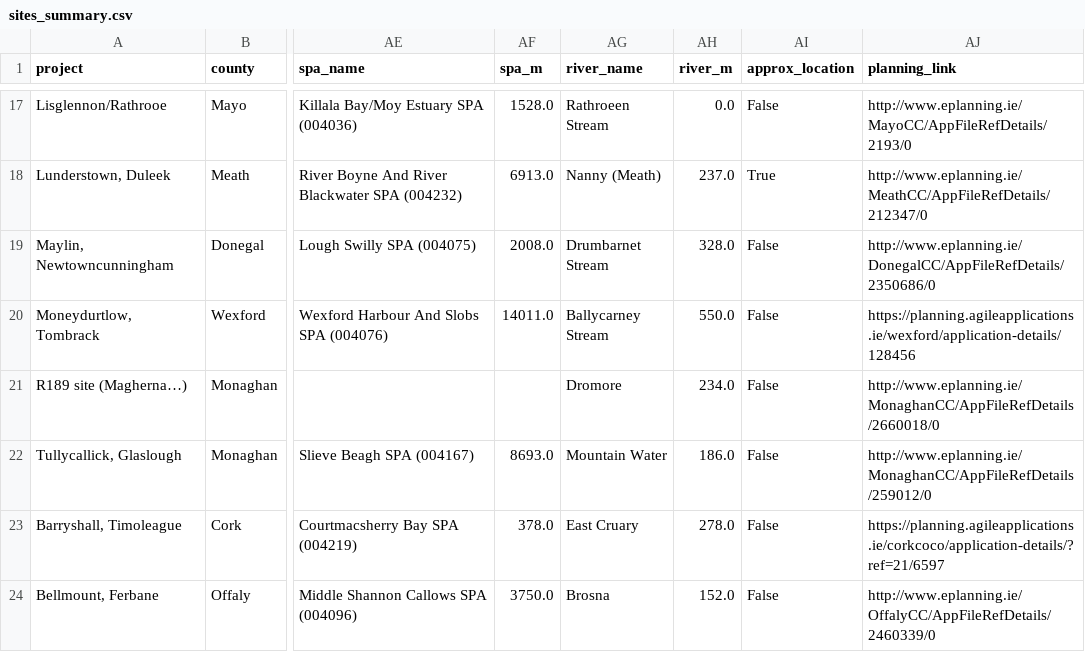
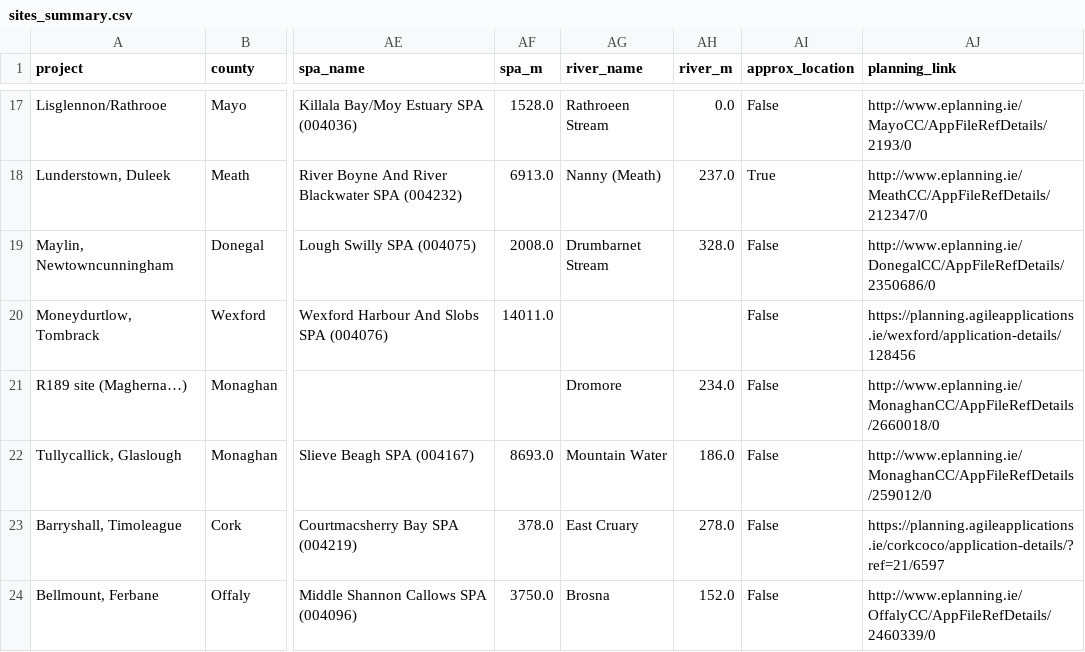
Before and after one commit to kobrien-git/biomethane-map, a CSV file: docs/data/sites_summary.csv, drawn as a sheet; only a part is shown, gaps mark what is left out; the diff names each change by its address in the sheet, - before the commit and + after, or states it on an @@ line.

Commit message:
Data refresh 2026-11-09

```diff
--- a/docs/data/sites_summary.csv
+++ b/docs/data/sites_summary.csv
-AG20 (river_name): Ballycarney Stream
+AG20 (river_name): (empty)
-AH20 (river_m): 550.0
+AH20 (river_m): (empty)
```
Also changed, not shown: 3 other files.
